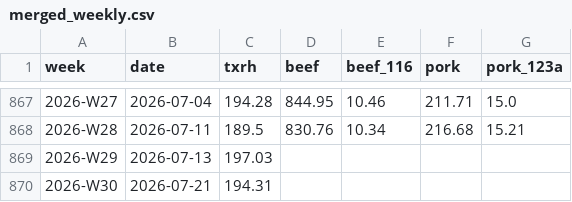
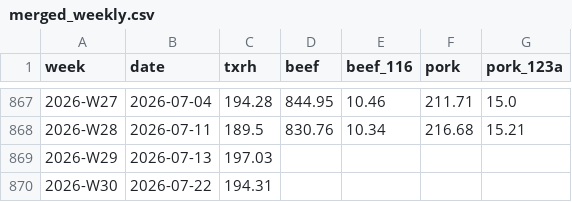
Before and after one commit to cri8-gemini/cri8-gemini.github.io, a CSV file: data/merged_weekly.csv, drawn as a sheet; only a part is shown, gaps mark what is left out.

```diff
--- a/data/merged_weekly.csv
+++ b/data/merged_weekly.csv
@@ -869,2 +869,2 @@ week,date,txrh,beef,beef_116,pork,pork_123a
 2026-W29,2026-07-13,197.03,,,,
-2026-W30,2026-07-21,194.31,,,,
+2026-W30,2026-07-22,194.31,,,,
```
Also changed, not shown: data/newsline_issues.csv, data/stocks/TXRH.csv, 8 other files.
